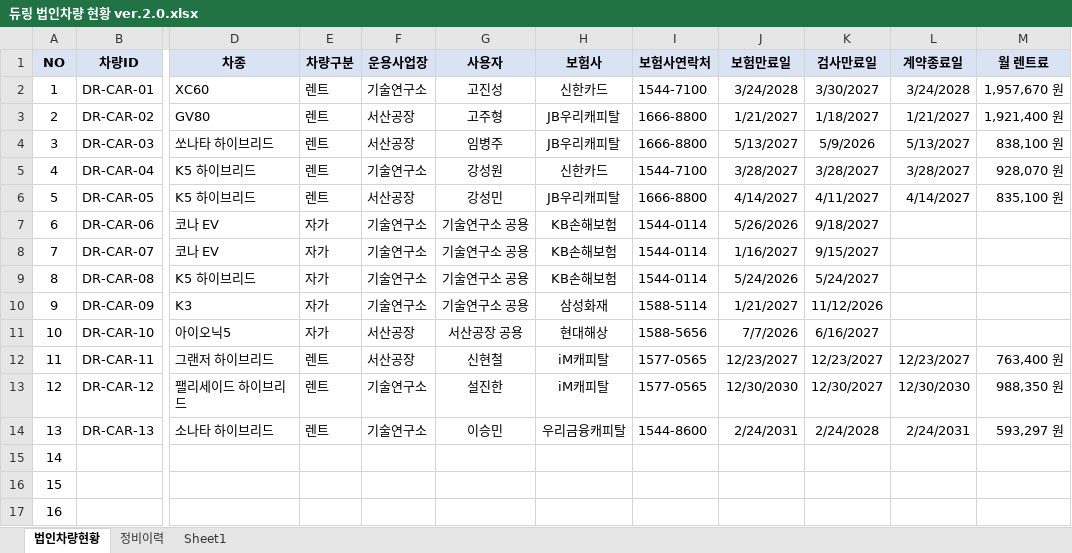
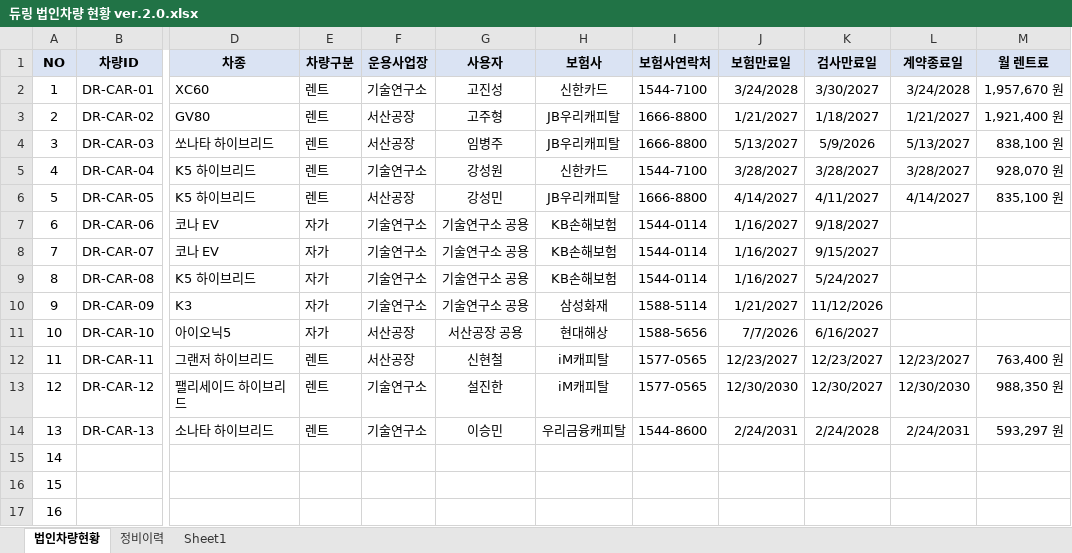
Before and after one commit to ghddbswo/during-car-qr, an Excel workbook: data/듀링 법인차량 현황 ver.2.0.xlsx, sheet 법인차량현황, drawn as a sheet; only a part is shown, gaps mark what is left out; values as stored, in another font and other column widths than the file's, no borders; conditional formats not drawn; the diff names each change by its address in the sheet, - before the commit and + after, or states it on an @@ line.

Commit message:
Add files via upload

```diff
--- a/data/듀링 법인차량 현황 ver.2.0.xlsx (sheet 법인차량현황)
+++ b/data/듀링 법인차량 현황 ver.2.0.xlsx (sheet 법인차량현황)
-J7 (보험만료일): 5/26/2026
+J7 (보험만료일): 1/16/2027
-J9 (보험만료일): 5/24/2026
+J9 (보험만료일): 1/16/2027
```
